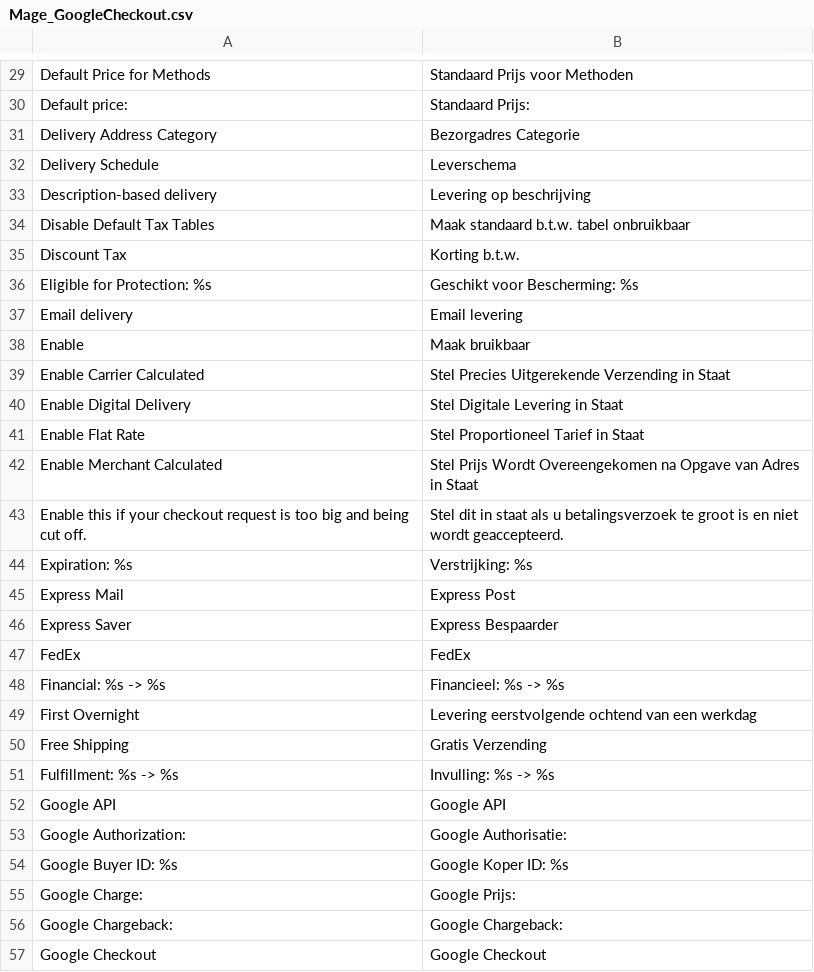
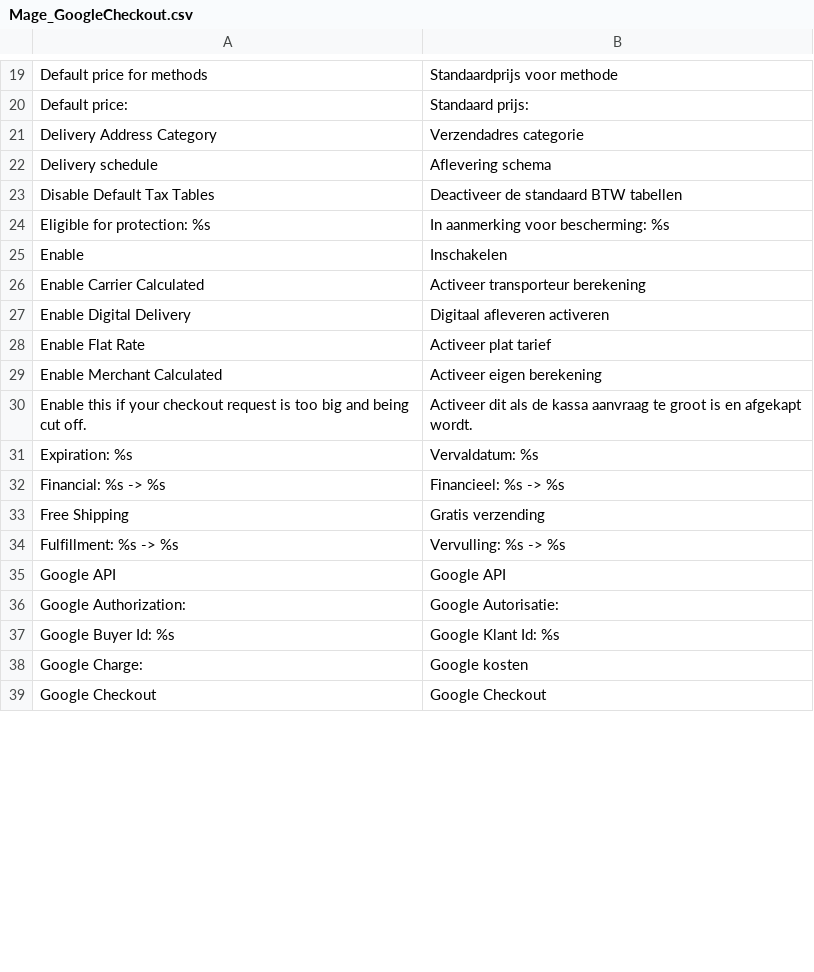
Before and after one commit to jtrteam/demo, a CSV file: app/locale/nl_NL/Mage_GoogleCheckout.csv, drawn as a sheet; only a part is shown, gaps mark what is left out; the diff covers the shown part only.

```diff
--- a/app/locale/nl_NL/Mage_GoogleCheckout.csv
+++ b/app/locale/nl_NL/Mage_GoogleCheckout.csv
@@ -29,29 +19,21 @@
-"Default Price for Methods","Standaard Prijs voor Methoden"
-"Default price:","Standaard Prijs:"
-"Delivery Address Category","Bezorgadres Categorie"
-"Delivery Schedule","Leverschema"
-"Description-based delivery","Levering op beschrijving"
-"Disable Default Tax Tables","Maak standaard b.t.w. tabel onbruikbaar"
-"Discount Tax","Korting b.t.w."
-"Eligible for Protection: %s","Geschikt voor Bescherming: %s"
-"Email delivery","Email levering"
-"Enable","Maak bruikbaar"
-"Enable Carrier Calculated","Stel Precies Uitgerekende Verzending in Staat"
-"Enable Digital Delivery","Stel Digitale Levering in Staat"
-"Enable Flat Rate","Stel Proportioneel Tarief in Staat"
-"Enable Merchant Calculated","Stel Prijs Wordt Overeengekomen na Opgave van Adres in Staat"
-"Enable this if your checkout request is too big and being cut off.","Stel dit in staat als u betalingsverzoek te groot is en niet wordt geaccepteerd."
-"Expiration: %s","Verstrijking: %s"
-"Express Mail","Express Post"
-"Express Saver","Express Bespaarder"
-"FedEx","FedEx"
+"Default price for methods","Standaardprijs voor methode"
+"Default price:","Standaard prijs:"
+"Delivery Address Category","Verzendadres categorie"
+"Delivery schedule","Aflevering schema"
+"Disable Default Tax Tables","Deactiveer de standaard BTW tabellen"
+"Eligible for protection: %s","In aanmerking voor bescherming: %s"
+"Enable","Inschakelen"
+"Enable Carrier Calculated","Activeer transporteur berekening"
+"Enable Digital Delivery","Digitaal afleveren activeren"
+"Enable Flat Rate","Activeer plat tarief"
+"Enable Merchant Calculated","Activeer eigen berekening"
+"Enable this if your checkout request is too big and being cut off.","Activeer dit als de kassa aanvraag te groot is en afgekapt wordt."
+"Expiration: %s","Vervaldatum: %s"
 "Financial: %s -> %s","Financieel: %s -> %s"
-"First Overnight","Levering eerstvolgende ochtend van een werkdag"
-"Free Shipping","Gratis Verzending"
-"Fulfillment: %s -> %s","Invulling: %s -> %s"
+"Free Shipping","Gratis verzending"
+"Fulfillment: %s -> %s","Vervulling: %s -> %s"
 "Google API","Google API"
-"Google Authorization:","Google Authorisatie:"
-"Google Buyer ID: %s","Google Koper ID: %s"
-"Google Charge:","Google Prijs:"
-"Google Chargeback:","Google Chargeback:"
+"Google Authorization:","Google Autorisatie:"
+"Google Buyer Id: %s","Google Klant Id: %s"
+"Google Charge:","Google kosten"
 "Google Checkout","Google Checkout"
```
Also changed, not shown: 4 added rows, 39 removed rows and 54 edited cells elsewhere in this file, app/locale/nl_NL/Mage_Cms.csv, app/locale/nl_NL/Mage_Paygate.csv, 48 other files.
